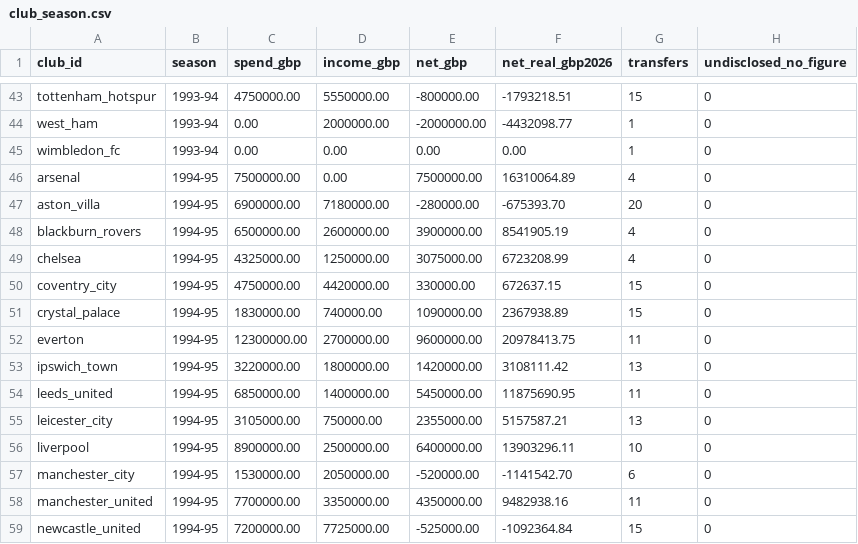
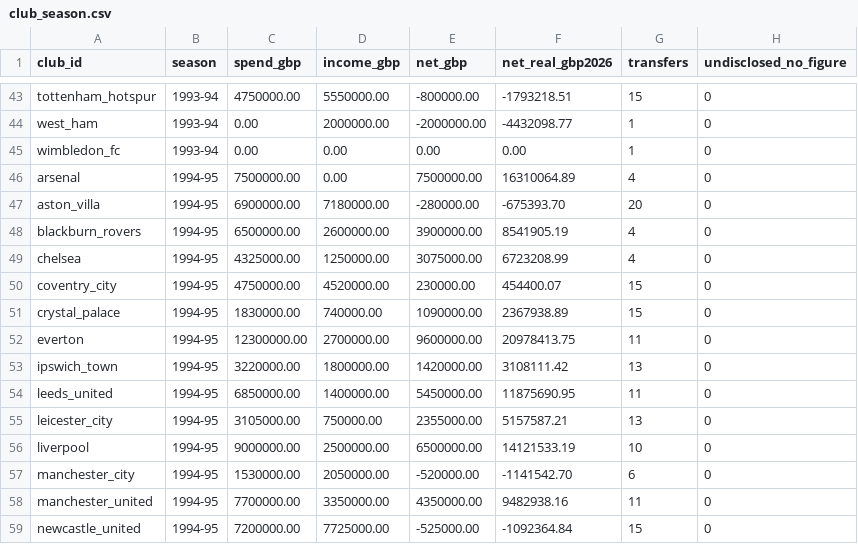
Before and after one commit to marketmarathon/race-through-time, a CSV file: data/rtt-101/club_season.csv, drawn as a sheet; only a part is shown, gaps mark what is left out.

```diff
--- a/data/rtt-101/club_season.csv
+++ b/data/rtt-101/club_season.csv
@@ -49,3 +49,3 @@ blackburn_rovers,1994-95,6500000.00,2600000.00,3900000.00,8541905.19,4,0
 chelsea,1994-95,4325000.00,1250000.00,3075000.00,6723208.99,4,0
-coventry_city,1994-95,4750000.00,4420000.00,330000.00,672637.15,15,0
+coventry_city,1994-95,4750000.00,4520000.00,230000.00,454400.07,15,0
 crystal_palace,1994-95,1830000.00,740000.00,1090000.00,2367938.89,15,0
@@ -55,3 +55,3 @@ leeds_united,1994-95,6850000.00,1400000.00,5450000.00,11875690.95,11,0
 leicester_city,1994-95,3105000.00,750000.00,2355000.00,5157587.21,13,0
-liverpool,1994-95,8900000.00,2500000.00,6400000.00,13903296.11,10,0
+liverpool,1994-95,9000000.00,2500000.00,6500000.00,14121533.19,10,0
 manchester_city,1994-95,1530000.00,2050000.00,-520000.00,-1141542.70,6,0
```
Also changed, not shown: data/rtt-101/conflicts.csv, data/rtt-101/coverage.csv, 13 other files.
